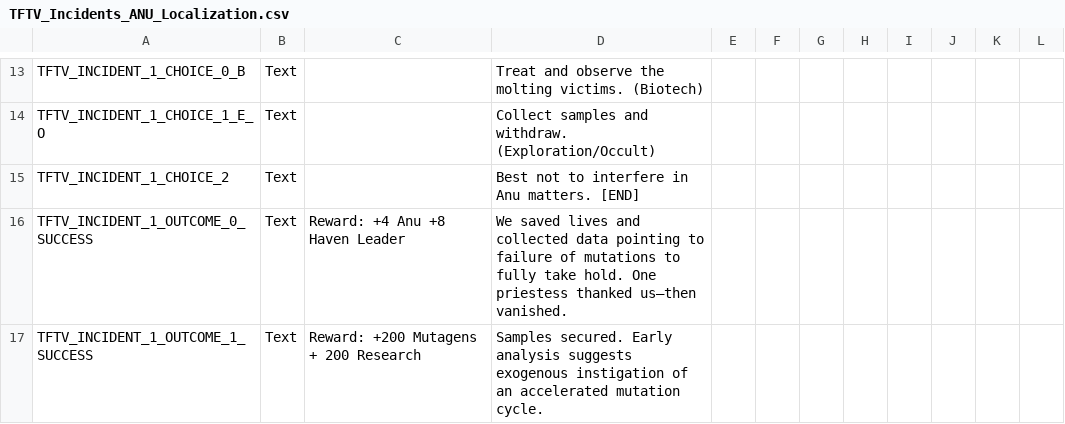
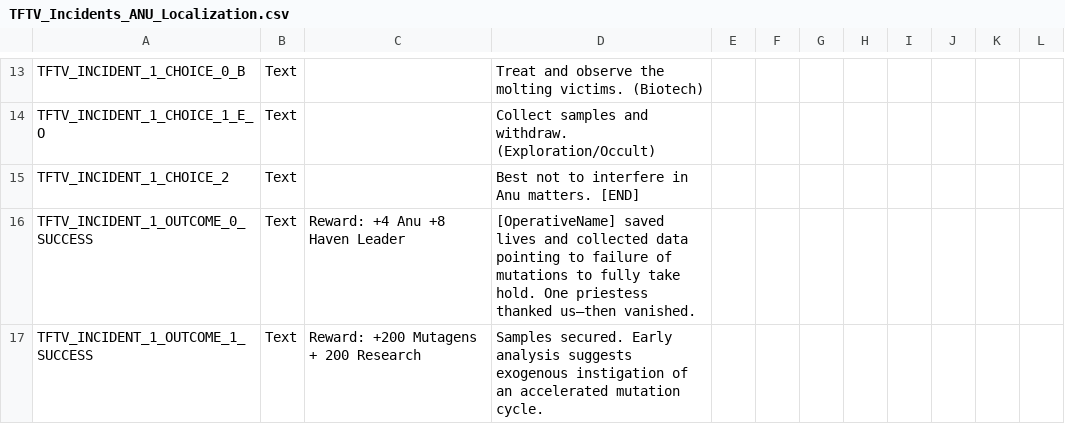
Before and after one commit to Voland163/TFTV, a CSV file: Dist/Assets/Localization/TFTV_Incidents_ANU_Localization.csv, drawn as a sheet; only a part is shown, gaps mark what is left out; the diff covers the shown part only.

```diff
--- a/Dist/Assets/Localization/TFTV_Incidents_ANU_Localization.csv
+++ b/Dist/Assets/Localization/TFTV_Incidents_ANU_Localization.csv
@@ -18,3 +18,3 @@ TFTV_INCIDENT_1_CHOICE_1_E_O,Text,,Collect samples and withdraw. (Exploration/Oc
 TFTV_INCIDENT_1_CHOICE_2,Text,,Best not to interfere in Anu matters. [END],,,,,,,,
-TFTV_INCIDENT_1_OUTCOME_0_SUCCESS,Text,Reward: +4 Anu +8 Haven Leader,We saved lives and collected data pointing to failure of mutations to fully take hold. One priestess thanked us—then vanished.,,,,,,,,
+TFTV_INCIDENT_1_OUTCOME_0_SUCCESS,Text,Reward: +4 Anu +8 Haven Leader,[OperativeName] saved lives and collected data pointing to failure of mutations to fully take hold. One priestess thanked us—then vanished.,,,,,,,,
 TFTV_INCIDENT_1_OUTCOME_1_SUCCESS,Text,Reward:  +200 Mutagens + 200 Research,Samples secured. Early analysis suggests exogenous instigation of an accelerated mutation cycle.,,,,,,,,
```
Also changed, not shown: 19 edited cells elsewhere in this file, Dist/Assets/Localization/TFTV_Incidents_NJ_Localization.csv, Dist/Assets/Localization/TFTV_Incidents_SY_Localization.csv, 6 other files.
